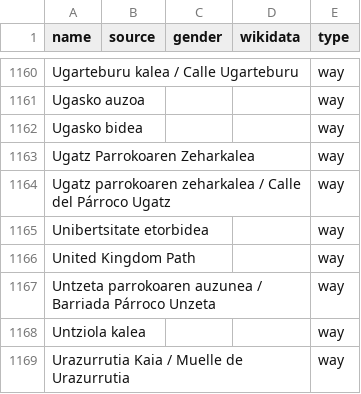
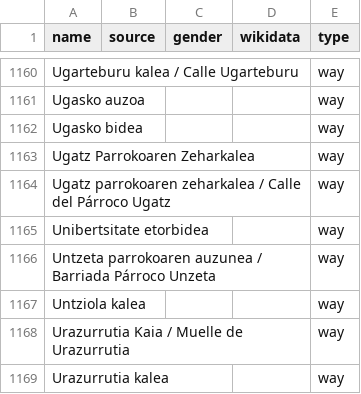
Before and after one commit to EqualStreetNames/equalstreetnames-bilbao, a CSV file: data/other.csv, drawn as a sheet; only a part is shown, gaps mark what is left out; the shorter side is filled out with more unchanged rows; the diff names each change by its address in the sheet, - before the commit and + after, or states it on an @@ line.

```diff
--- a/data/other.csv
+++ b/data/other.csv
-row 1166: United Kingdom Path |  |  |  | way
```
Also changed, not shown: 2 other files.
